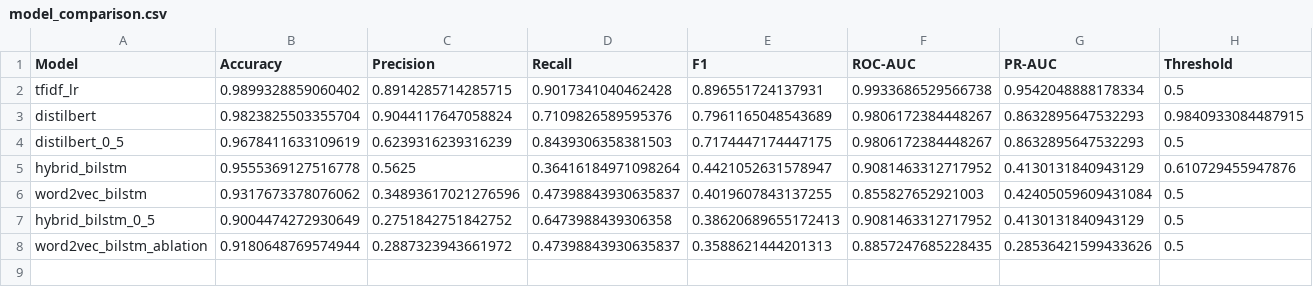
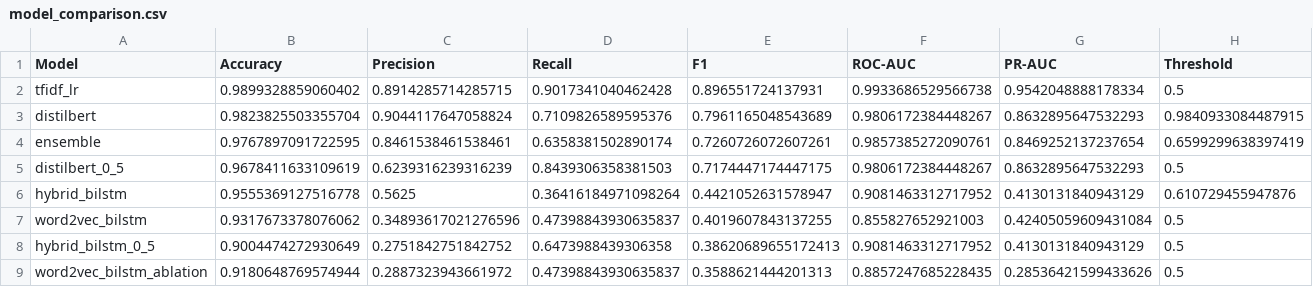
Before and after one commit to hitarthshah3/Bharat-Rozgaar-Sentinel, a CSV file: outputs/metrics/model_comparison.csv, drawn as a sheet.

Commit message:
Complete ensemble backend and refine assessment UI

```diff
--- a/outputs/metrics/model_comparison.csv
+++ b/outputs/metrics/model_comparison.csv
@@ -3,2 +3,3 @@ tfidf_lr,0.9899328859060402,0.8914285714285715,0.9017341040462428,0.896551724137
 distilbert,0.9823825503355704,0.9044117647058824,0.7109826589595376,0.7961165048543689,0.9806172384448267,0.8632895647532293,0.9840933084487915
+ensemble,0.9767897091722595,0.8461538461538461,0.6358381502890174,0.7260726072607261,0.9857385272090761,0.8469252137237654,0.6599299638397419
 distilbert_0_5,0.9678411633109619,0.6239316239316239,0.8439306358381503,0.7174447174447175,0.9806172384448267,0.8632895647532293,0.5
```
Also changed, not shown: 14 other files.
